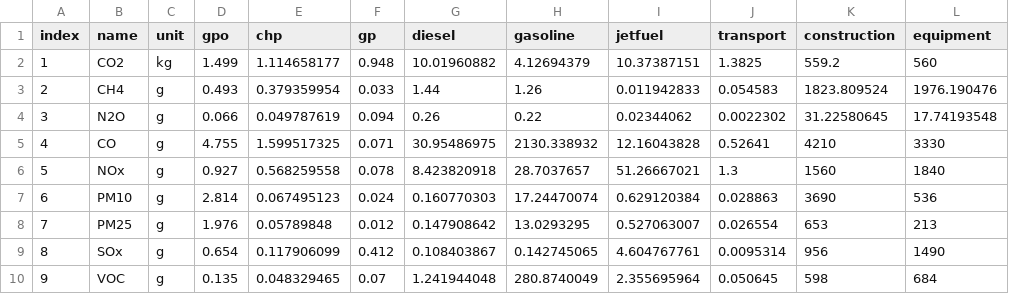
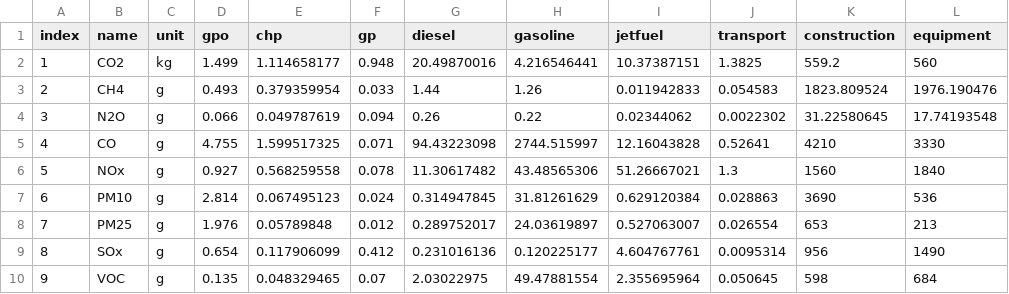
Before and after one commit to ucdavis/LCA, a CSV file: data/lci.csv, drawn as a sheet.

Commit message:
update LCIs of diesel and gasoline

```diff
--- a/data/lci.csv
+++ b/data/lci.csv
@@ -1,10 +1,10 @@
 index,name,unit,gpo,chp,gp,diesel,gasoline,jetfuel,transport,construction,equipment
-1,CO2,kg,1.499,1.114658177,0.948,10.01960882,4.12694379,10.37387151,1.3825,559.2,560
+1,CO2,kg,1.499,1.114658177,0.948,20.49870016,4.216546441,10.37387151,1.3825,559.2,560
 2,CH4,g,0.493,0.379359954,0.033,1.44,1.26,0.011942833,0.054583,1823.809524,1976.190476
 3,N2O,g,0.066,0.049787619,0.094,0.26,0.22,0.02344062,0.0022302,31.22580645,17.74193548
-4,CO,g,4.755,1.599517325,0.071,30.95486975,2130.338932,12.16043828,0.52641,4210,3330
-5,NOx,g,0.927,0.568259558,0.078,8.423820918,28.7037657,51.26667021,1.3,1560,1840
-6,PM10,g,2.814,0.067495123,0.024,0.160770303,17.24470074,0.629120384,0.028863,3690,536
-7,PM25,g,1.976,0.05789848,0.012,0.147908642,13.0293295,0.527063007,0.026554,653,213
-8,SOx,g,0.654,0.117906099,0.412,0.108403867,0.142745065,4.604767761,0.0095314,956,1490
-9,VOC,g,0.135,0.048329465,0.07,1.241944048,280.8740049,2.355695964,0.050645,598,684
+4,CO,g,4.755,1.599517325,0.071,94.43223098,2744.515997,12.16043828,0.52641,4210,3330
+5,NOx,g,0.927,0.568259558,0.078,11.30617482,43.48565306,51.26667021,1.3,1560,1840
+6,PM10,g,2.814,0.067495123,0.024,0.314947845,31.81261629,0.629120384,0.028863,3690,536
+7,PM25,g,1.976,0.05789848,0.012,0.289752017,24.03619897,0.527063007,0.026554,653,213
+8,SOx,g,0.654,0.117906099,0.412,0.231016136,0.120225177,4.604767761,0.0095314,956,1490
+9,VOC,g,0.135,0.048329465,0.07,2.03022975,49.47881554,2.355695964,0.050645,598,684
```
